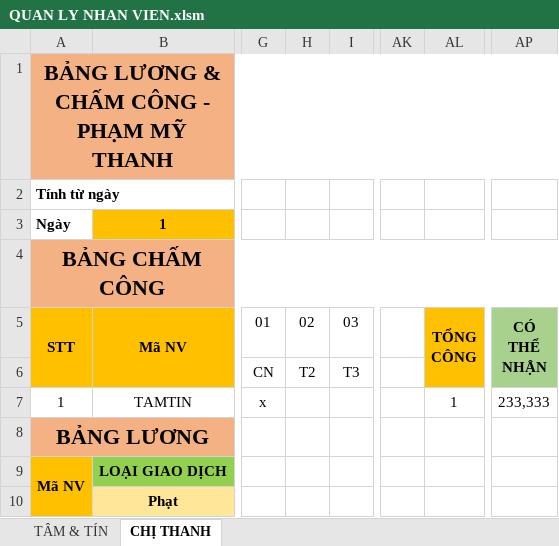
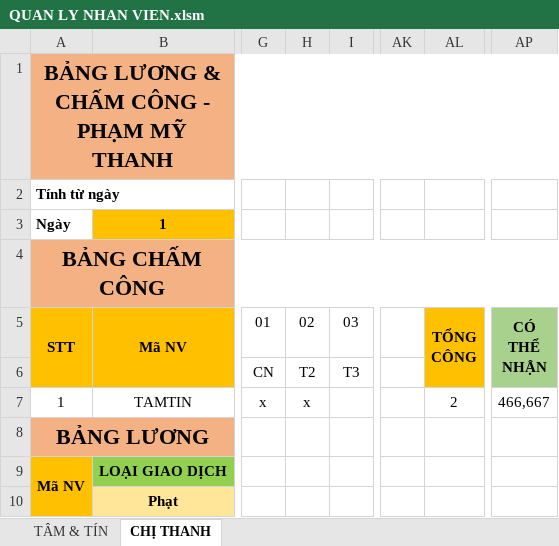
Before and after one commit to NguyenHoangHuyProcoderNew/QUAN_LY_NHA_NGHI, an Excel workbook: QUAN LY NHAN VIEN/QUAN LY NHAN VIEN.xlsm, sheet CHỊ THANH, drawn as a sheet; only a part is shown, gaps mark what is left out; values as stored, in another font and other column widths than the file's, no borders; the diff names each change by its address in the sheet, - before the commit and + after, or states it on an @@ line.

```diff
--- a/QUAN LY NHAN VIEN/QUAN LY NHAN VIEN.xlsm (sheet CHỊ THANH)
+++ b/QUAN LY NHAN VIEN/QUAN LY NHAN VIEN.xlsm (sheet CHỊ THANH)
-H7: (empty)
+H7: x
-AL7: 1
+AL7: 2
-AP7: 233,333
+AP7: 466,667
```
Also changed, not shown: sheet TÂM & TÍN, 5 other files.
